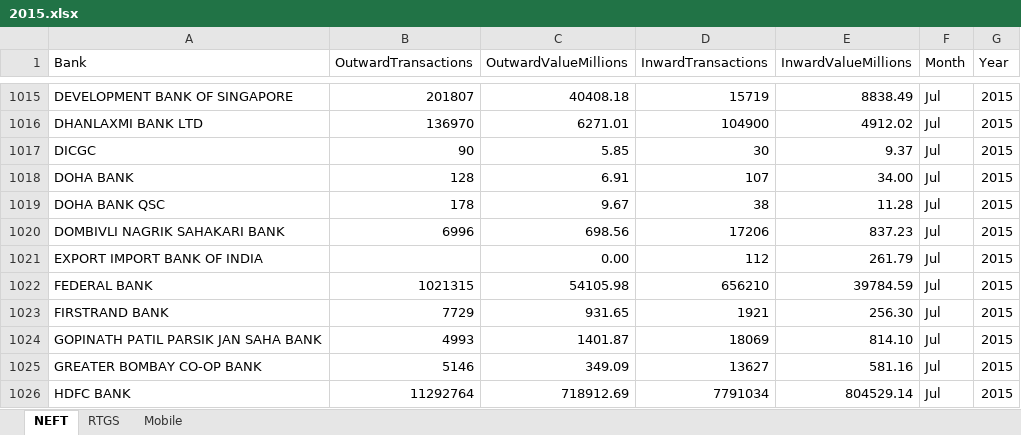
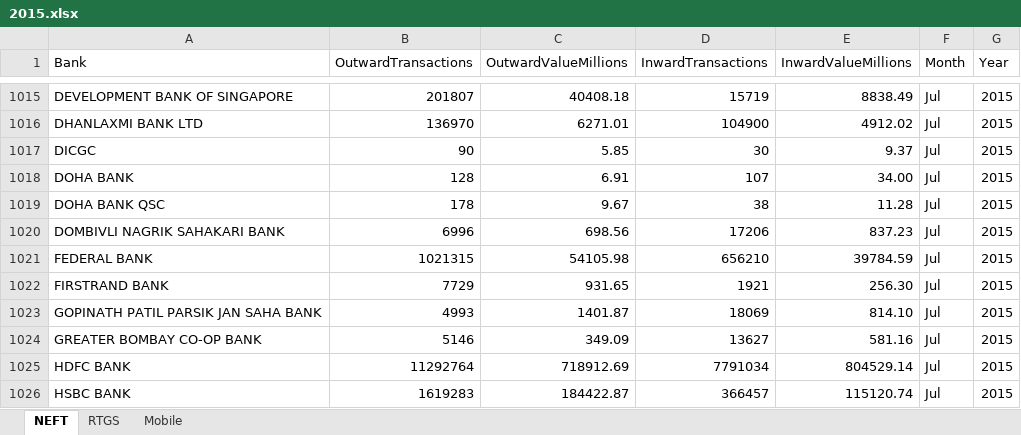
Before and after one commit to ksrinivasan1/rbianalytics, an Excel workbook: data/yearwise/2015.xlsx, sheet NEFT, drawn as a sheet; only a part is shown, gaps mark what is left out; the shorter side is filled out with more unchanged rows; values as stored, in another font and other column widths than the file's, no borders; the diff names each change by its address in the sheet, - before the commit and + after, or states it on an @@ line.

```diff
--- a/data/yearwise/2015.xlsx (sheet NEFT)
+++ b/data/yearwise/2015.xlsx (sheet NEFT)
-row 1021: EXPORT IMPORT BANK OF INDIA |  | 0.00 | 112 | 261.79 | Jul | 2015
```
Also changed, not shown: data/yearwise/2016.xlsx.
